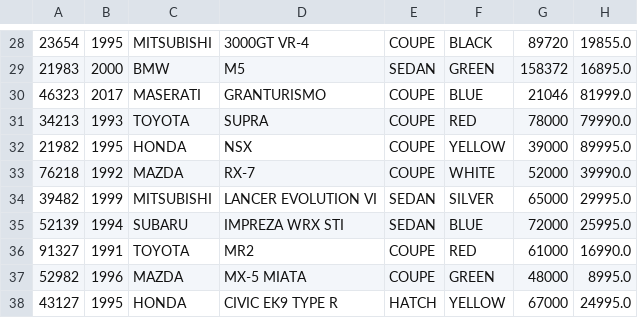
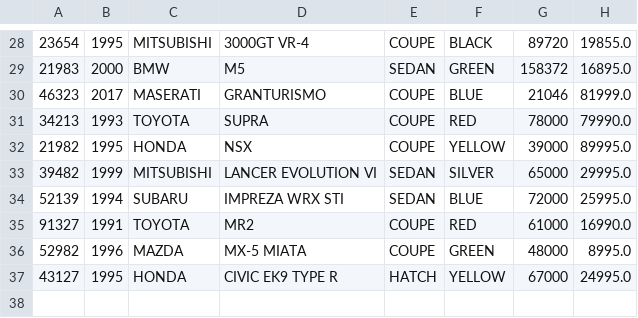
Before and after one commit to JustBrad/CarDealershipPart2, a CSV file: inventory.csv, drawn as a sheet; only a part is shown, gaps mark what is left out; the diff names each change by its address in the sheet, - before the commit and + after, or states it on an @@ line.

```diff
--- a/inventory.csv
+++ b/inventory.csv
-row 33: 76218 | 1992 | MAZDA | RX-7 | COUPE | WHITE | 52000 | 39990.0
```
Also changed, not shown: contracts.csv, 2 other files.
